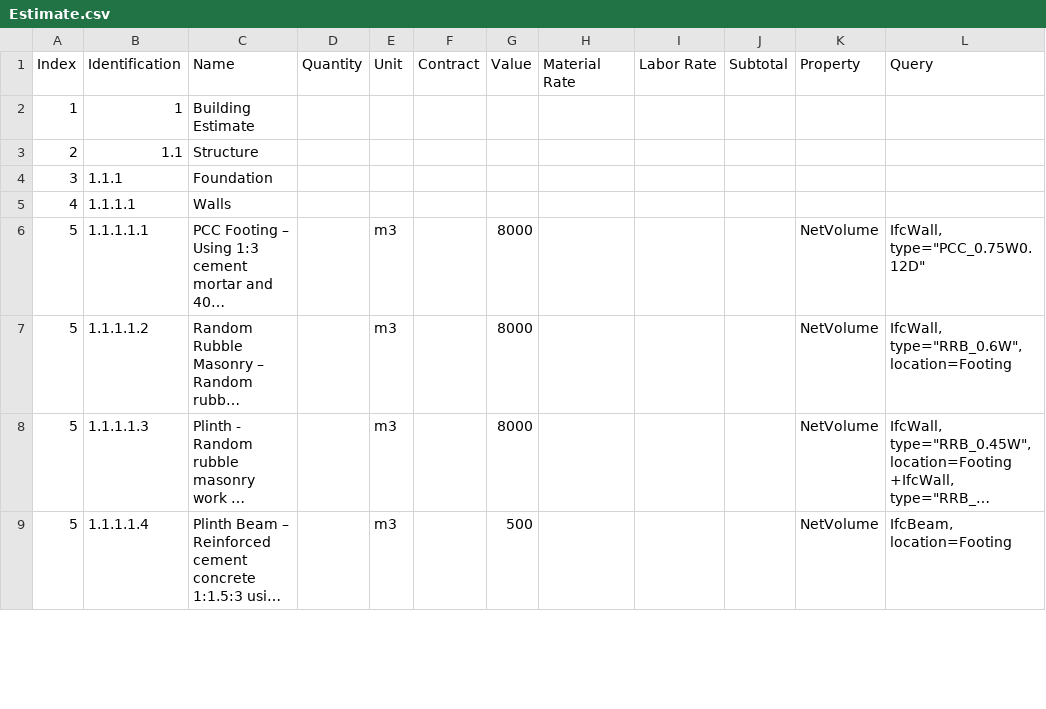
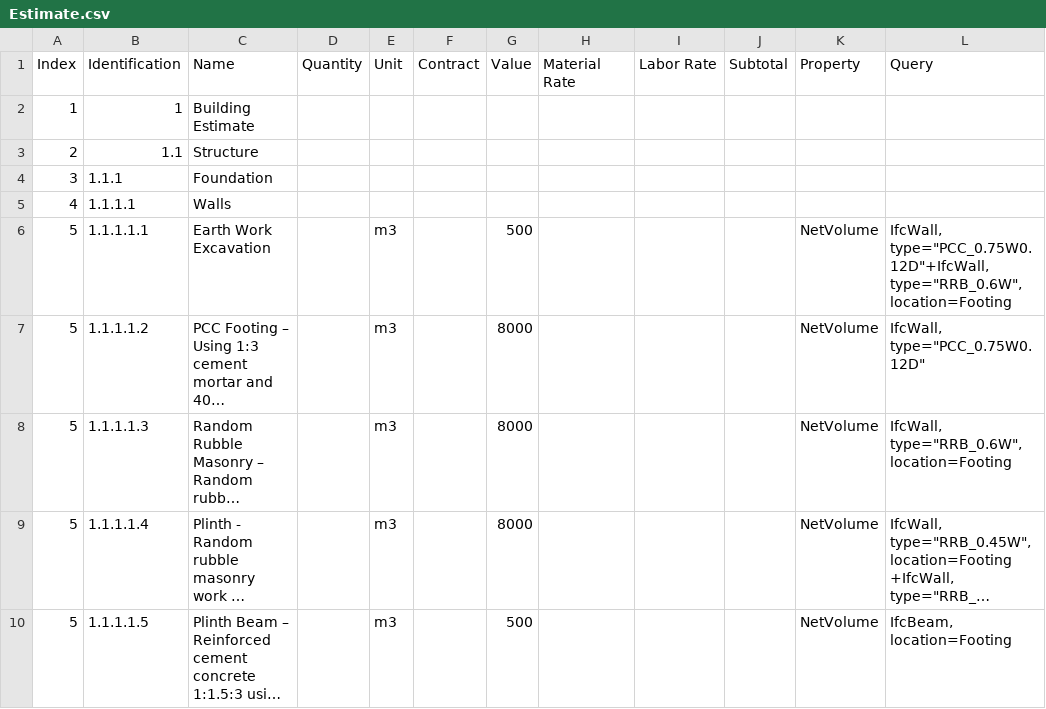
Before and after one commit to Arunarchitect/SreekeshIFC, a CSV file: schedules/Estimate.csv, drawn as a sheet; only a part is shown; long unchanged cells end in …; addresses are those after the commit; the diff covers the shown part only; the diff names each change by its address in the sheet, - before the commit and + after, or states it on an @@ line.

Commit message:
updated estimate

```diff
--- a/schedules/Estimate.csv
+++ b/schedules/Estimate.csv
+row 6: 5 | 1.1.1.1.1 | Earth Work Excavation |  | m3 |  | 500 |  |  |  | NetVolume | IfcWall, type="PCC_0.75W0.12D"+IfcWall, type="RRB_0.6W", location=Footing
-B7 (Identification): 1.1.1.1.1
+B7 (Identification): 1.1.1.1.2
-B8 (Identification): 1.1.1.1.2
+B8 (Identification): 1.1.1.1.3
-B9 (Identification): 1.1.1.1.3
+B9 (Identification): 1.1.1.1.4
-B10 (Identification): 1.1.1.1.4
+B10 (Identification): 1.1.1.1.5
```
Also changed, not shown: 11 added rows and 23 edited cells elsewhere in this file, 2 other files.
